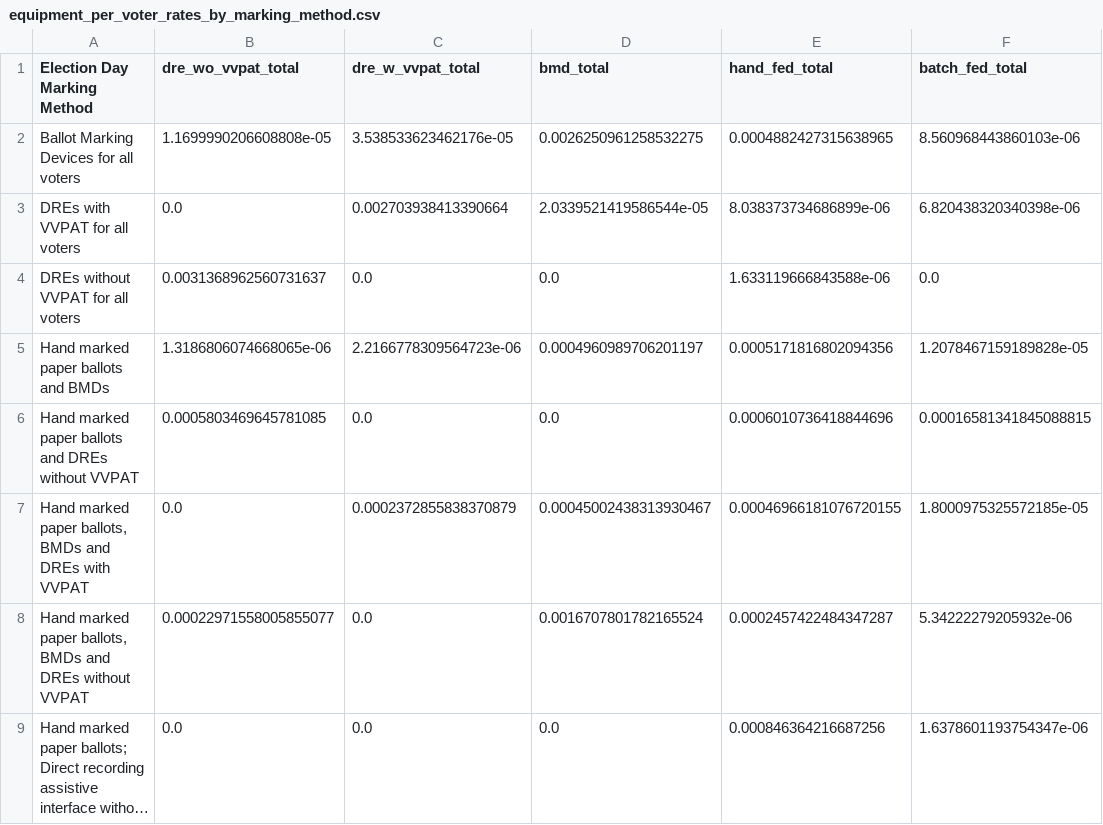
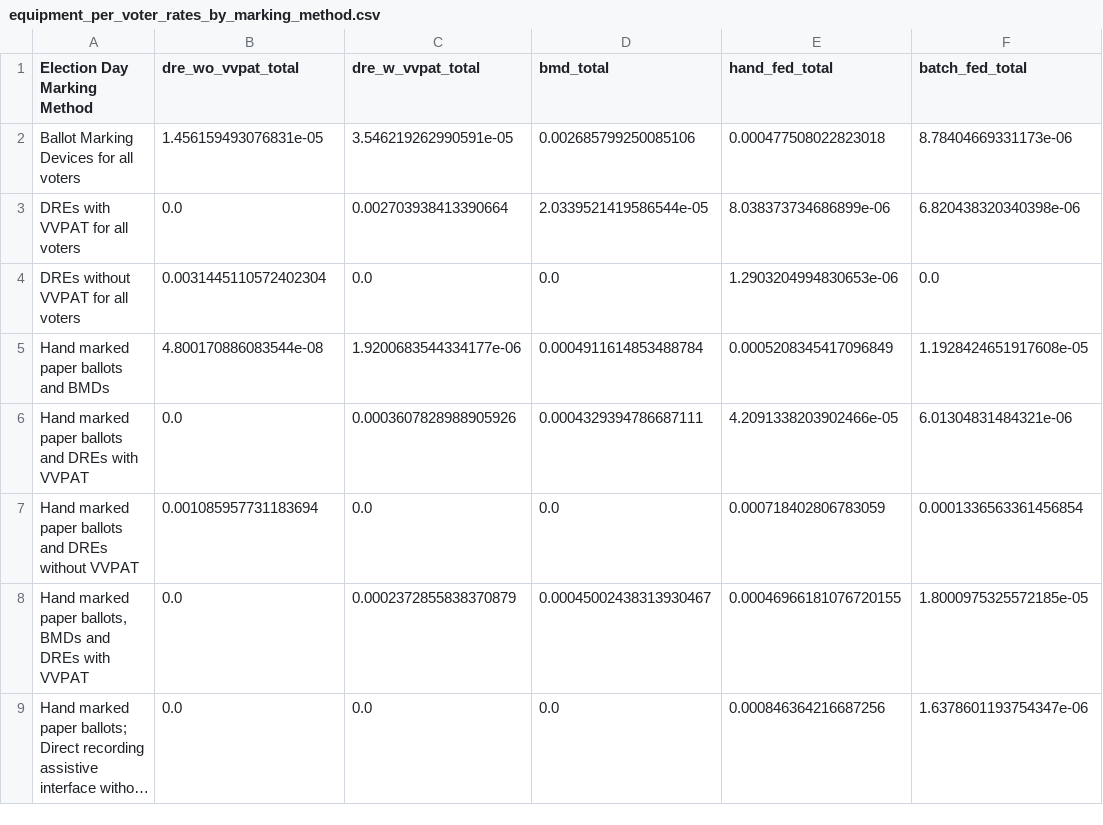
Before and after one commit to Bipartisan-Policy-Center/voting-equipment, a CSV file: data/equipment_per_voter_rates_by_marking_method.csv, drawn as a sheet; long unchanged cells end in …; removed rows and columns are numbered as before the commit, all else as after; the diff names each change by its address in the sheet, - before the commit and + after, or states it on an @@ line.

Commit message:
download new data, merge vv 24 and 26 in intermediate file

```diff
--- a/data/equipment_per_voter_rates_by_marking_method.csv
+++ b/data/equipment_per_voter_rates_by_marking_method.csv
-B2 (dre_wo_vvpat_total): 1.1699990206608808e-05
+B2 (dre_wo_vvpat_total): 1.456159493076831e-05
-C2 (dre_w_vvpat_total): 3.538533623462176e-05
+C2 (dre_w_vvpat_total): 3.546219262990591e-05
-D2 (bmd_total): 0.0026250961258532275
+D2 (bmd_total): 0.002685799250085106
-E2 (hand_fed_total): 0.0004882427315638965
+E2 (hand_fed_total): 0.000477508022823018
-F2 (batch_fed_total): 8.560968443860103e-06
+F2 (batch_fed_total): 8.78404669331173e-06
-B4 (dre_wo_vvpat_total): 0.0031368962560731637
+B4 (dre_wo_vvpat_total): 0.0031445110572402304
-E4 (hand_fed_total): 1.633119666843588e-06
+E4 (hand_fed_total): 1.2903204994830653e-06
-B5 (dre_wo_vvpat_total): 1.3186806074668065e-06
+B5 (dre_wo_vvpat_total): 4.800170886083544e-08
-C5 (dre_w_vvpat_total): 2.2166778309564723e-06
+C5 (dre_w_vvpat_total): 1.9200683544334177e-06
-D5 (bmd_total): 0.0004960989706201197
+D5 (bmd_total): 0.0004911614853488784
-E5 (hand_fed_total): 0.0005171816802094356
+E5 (hand_fed_total): 0.0005208345417096849
-F5 (batch_fed_total): 1.2078467159189828e-05
+F5 (batch_fed_total): 1.1928424651917608e-05
+row 6: Hand marked paper ballots and DREs with VVPAT | 0.0 | 0.0003607828988905926 | 0.0004329394786687111 | 4.2091338203902466e-05 | 6.01304831484321e-06
-B7 (dre_wo_vvpat_total): 0.0005803469645781085
+B7 (dre_wo_vvpat_total): 0.001085957731183694
-E7 (hand_fed_total): 0.0006010736418844696
+E7 (hand_fed_total): 0.000718402806783059
-F7 (batch_fed_total): 0.00016581341845088815
+F7 (batch_fed_total): 0.0001336563361456854
-row 8: Hand marked paper ballots, BMDs and DREs without VVPAT | 0.00022971558005855077 | 0.0 | 0.0016707801782165524 | 0.0002457422484347287 | 5.34222279205932e-06
```
Also changed, not shown: 27 other files.
